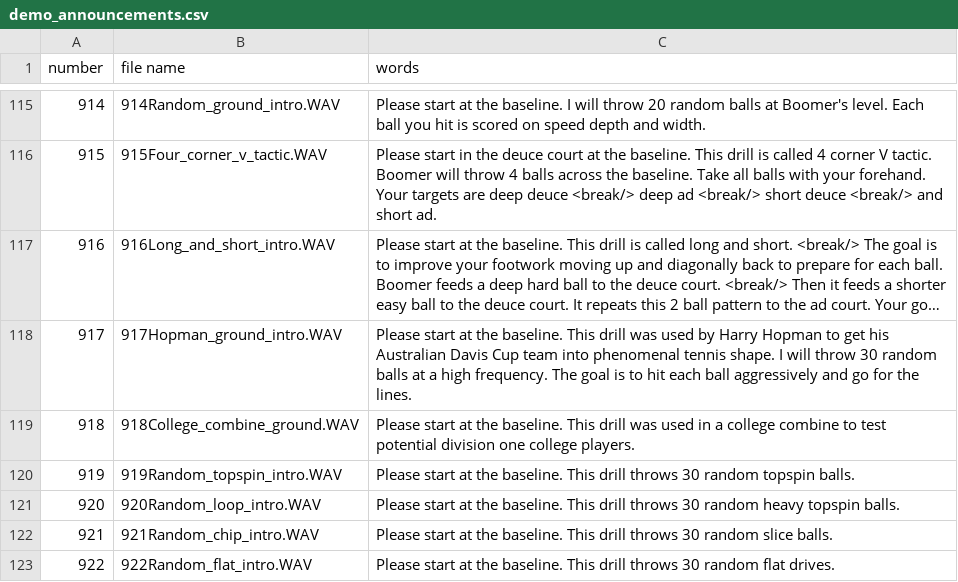
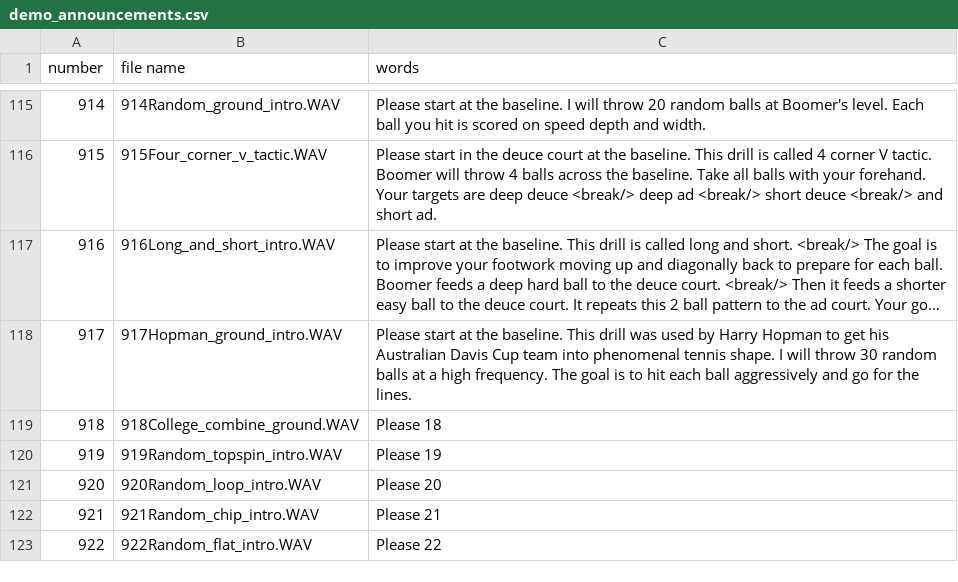
Before and after one commit to davidcjordan/tts_polly, a CSV file: demo_announcements.csv, drawn as a sheet; only a part is shown, gaps mark what is left out; long unchanged cells end in ….

Commit message:
test retyping 918 to 922?

```diff
--- a/demo_announcements.csv
+++ b/demo_announcements.csv
@@ -118,6 +118,6 @@ number,file name,words
 917,917Hopman_ground_intro.WAV,Please start at the baseline. This drill was used by Harry Hopman to get his Australian Davis Cup team into phenomenal tennis shape. I will throw 30 random balls at a high frequency. The goal is to hit each ball aggressively and go for the lines.
-918,918College_combine_ground.WAV,Please start at the baseline. This drill was used in a college combine to test potential division one college players.
-919,919Random_topspin_intro.WAV,Please start at the baseline. This drill throws 30 random topspin balls.
-920,920Random_loop_intro.WAV,Please start at the baseline. This drill throws 30 random heavy topspin balls.
-921,921Random_chip_intro.WAV,Please start at the baseline. This drill throws 30 random slice balls.
-922,922Random_flat_intro.WAV,Please start at the baseline. This drill throws 30 random flat drives.
+918,918College_combine_ground.WAV,Please 18
+919,919Random_topspin_intro.WAV,Please 19
+920,920Random_loop_intro.WAV,Please 20
+921,921Random_chip_intro.WAV,Please 21
+922,922Random_flat_intro.WAV,Please 22
```
